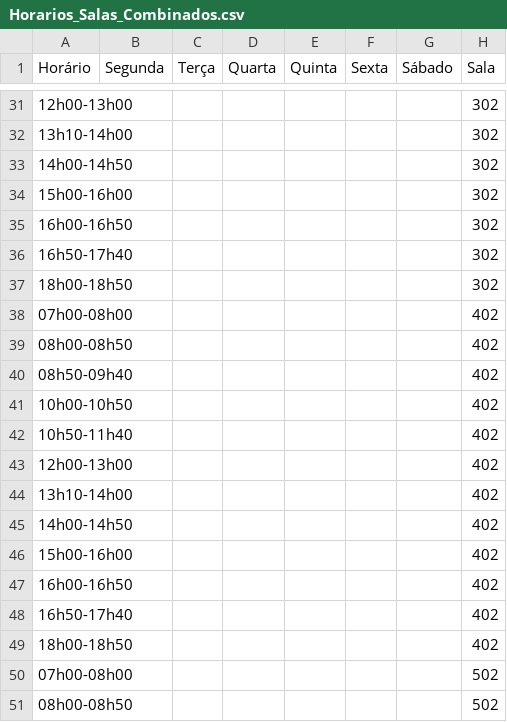
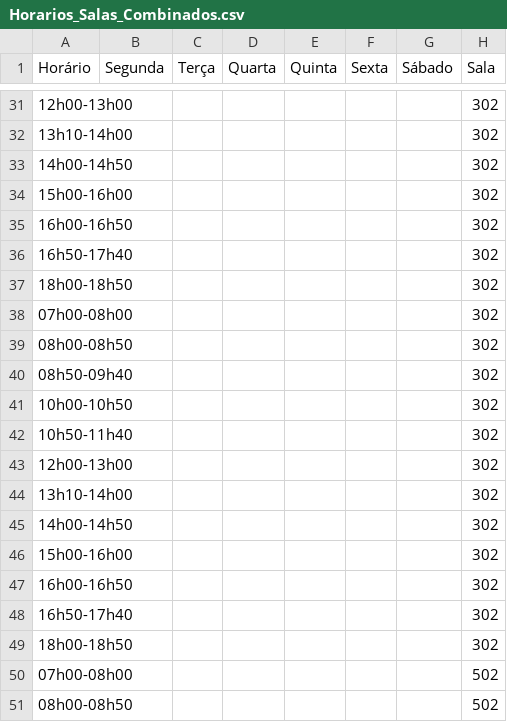
Before and after one commit to ti-fct/horariosFCT, a CSV file: utils/Horarios_Salas_Combinados.csv, drawn as a sheet; only a part is shown, gaps mark what is left out.

```diff
--- a/utils/Horarios_Salas_Combinados.csv
+++ b/utils/Horarios_Salas_Combinados.csv
@@ -37,14 +37,14 @@ Horário,Segunda,Terça,Quarta,Quinta,Sexta,Sábado,Sala
 18h00-18h50,,,,,,,302
-07h00-08h00,,,,,,,402
-08h00-08h50,,,,,,,402
-08h50-09h40,,,,,,,402
-10h00-10h50,,,,,,,402
-10h50-11h40,,,,,,,402
-12h00-13h00,,,,,,,402
-13h10-14h00,,,,,,,402
-14h00-14h50,,,,,,,402
-15h00-16h00,,,,,,,402
-16h00-16h50,,,,,,,402
-16h50-17h40,,,,,,,402
-18h00-18h50,,,,,,,402
+07h00-08h00,,,,,,,302
+08h00-08h50,,,,,,,302
+08h50-09h40,,,,,,,302
+10h00-10h50,,,,,,,302
+10h50-11h40,,,,,,,302
+12h00-13h00,,,,,,,302
+13h10-14h00,,,,,,,302
+14h00-14h50,,,,,,,302
+15h00-16h00,,,,,,,302
+16h00-16h50,,,,,,,302
+16h50-17h40,,,,,,,302
+18h00-18h50,,,,,,,302
 07h00-08h00,,,,,,,502
```
Also changed, not shown: 2 other files.
